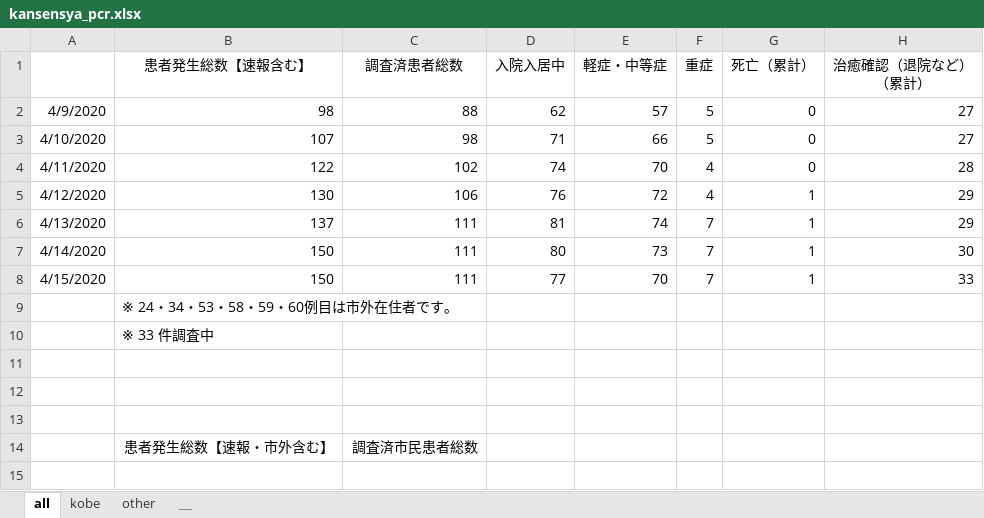
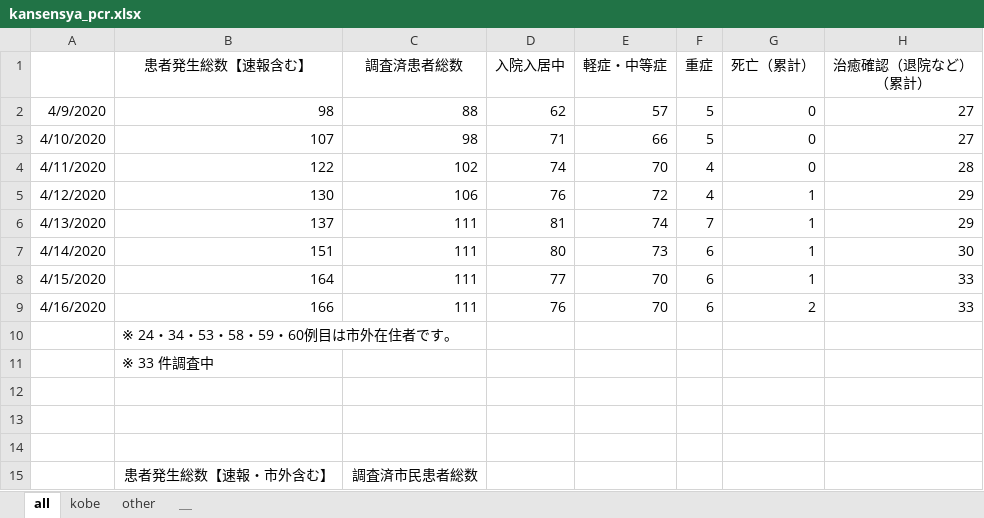
Before and after one commit to y-chan/covid19kobe-scraping, an Excel workbook: kansensya_pcr.xlsx, sheet all, drawn as a sheet; values as stored, in another font and other column widths than the file's, no borders; the diff names each change by its address in the sheet, - before the commit and + after, or states it on an @@ line.

```diff
--- a/kansensya_pcr.xlsx (sheet all)
+++ b/kansensya_pcr.xlsx (sheet all)
-B7 (患者発生総数【速報含む】): 150
+B7 (患者発生総数【速報含む】): 151
-F7:F8 (重症): 7
+F7:F8 (重症): 6
-B8 (患者発生総数【速報含む】): 150
+B8 (患者発生総数【速報含む】): 164
+row 9: 4/16/2020 | 166 | 111 | 76 | 70 | 6 | 2 | 33
```
Also changed, not shown: sheet kobe, 3 other files.
